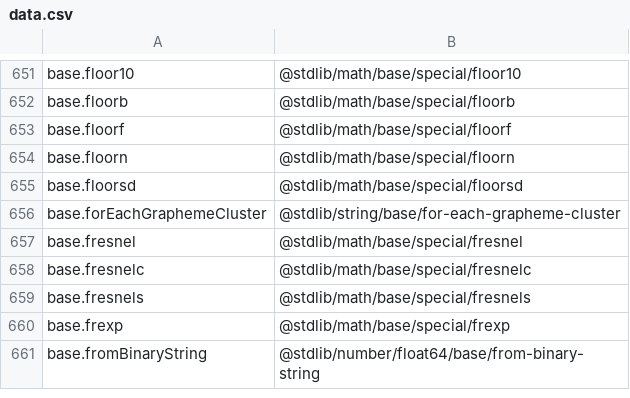
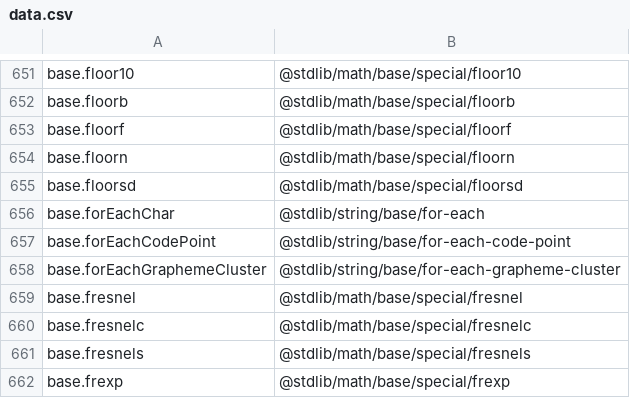
Before and after one commit to stdlib-js/namespace, a CSV file: alias2pkg/data/data.csv, drawn as a sheet; only a part is shown, gaps mark what is left out; the shorter side is filled out with more unchanged rows; the diff names each change by its address in the sheet, - before the commit and + after, or states it on an @@ line.

```diff
--- a/alias2pkg/data/data.csv
+++ b/alias2pkg/data/data.csv
+row 656: base.forEachChar | @stdlib/string/base/for-each
+row 657: base.forEachCodePoint | @stdlib/string/base/for-each-code-point
```
Also changed, not shown: alias2related/data/data.csv, alias2standalone/data/data.csv, 14 other files.
